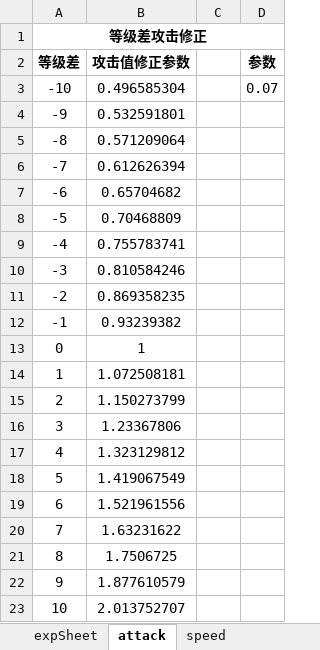
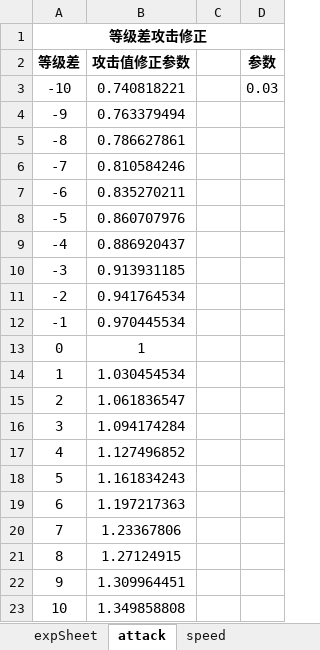
Before and after one commit to onestone1879/rogueGame, an Excel workbook: rogueGame/GameDriver/compSheet.xlsx, sheet attack, drawn as a sheet; values as stored, in another font and other column widths than the file's, no borders; charts and pictures not drawn; the diff names each change by its address in the sheet, - before the commit and + after, or states it on an @@ line.

```diff
--- a/rogueGame/GameDriver/compSheet.xlsx (sheet attack)
+++ b/rogueGame/GameDriver/compSheet.xlsx (sheet attack)
-B3 (攻击值修正参数): 0.496585304
+B3 (攻击值修正参数): 0.740818221
-D3 (参数): 0.07
+D3 (参数): 0.03
-B4 (攻击值修正参数): 0.532591801
+B4 (攻击值修正参数): 0.763379494
-B5 (攻击值修正参数): 0.571209064
+B5 (攻击值修正参数): 0.786627861
-B6 (攻击值修正参数): 0.612626394
+B6 (攻击值修正参数): 0.810584246
-B7 (攻击值修正参数): 0.65704682
+B7 (攻击值修正参数): 0.835270211
-B8 (攻击值修正参数): 0.70468809
+B8 (攻击值修正参数): 0.860707976
-B9 (攻击值修正参数): 0.755783741
+B9 (攻击值修正参数): 0.886920437
-B10 (攻击值修正参数): 0.810584246
+B10 (攻击值修正参数): 0.913931185
-B11 (攻击值修正参数): 0.869358235
+B11 (攻击值修正参数): 0.941764534
-B12 (攻击值修正参数): 0.93239382
+B12 (攻击值修正参数): 0.970445534
-B14 (攻击值修正参数): 1.072508181
+B14 (攻击值修正参数): 1.030454534
-B15 (攻击值修正参数): 1.150273799
+B15 (攻击值修正参数): 1.061836547
-B16 (攻击值修正参数): 1.23367806
+B16 (攻击值修正参数): 1.094174284
-B17 (攻击值修正参数): 1.323129812
+B17 (攻击值修正参数): 1.127496852
-B18 (攻击值修正参数): 1.419067549
+B18 (攻击值修正参数): 1.161834243
-B19 (攻击值修正参数): 1.521961556
+B19 (攻击值修正参数): 1.197217363
-B20 (攻击值修正参数): 1.63231622
+B20 (攻击值修正参数): 1.23367806
-B21 (攻击值修正参数): 1.7506725
+B21 (攻击值修正参数): 1.27124915
-B22 (攻击值修正参数): 1.877610579
+B22 (攻击值修正参数): 1.309964451
-B23 (攻击值修正参数): 2.013752707
+B23 (攻击值修正参数): 1.349858808
```
Also changed, not shown: charts or pictures, 3 other files.
